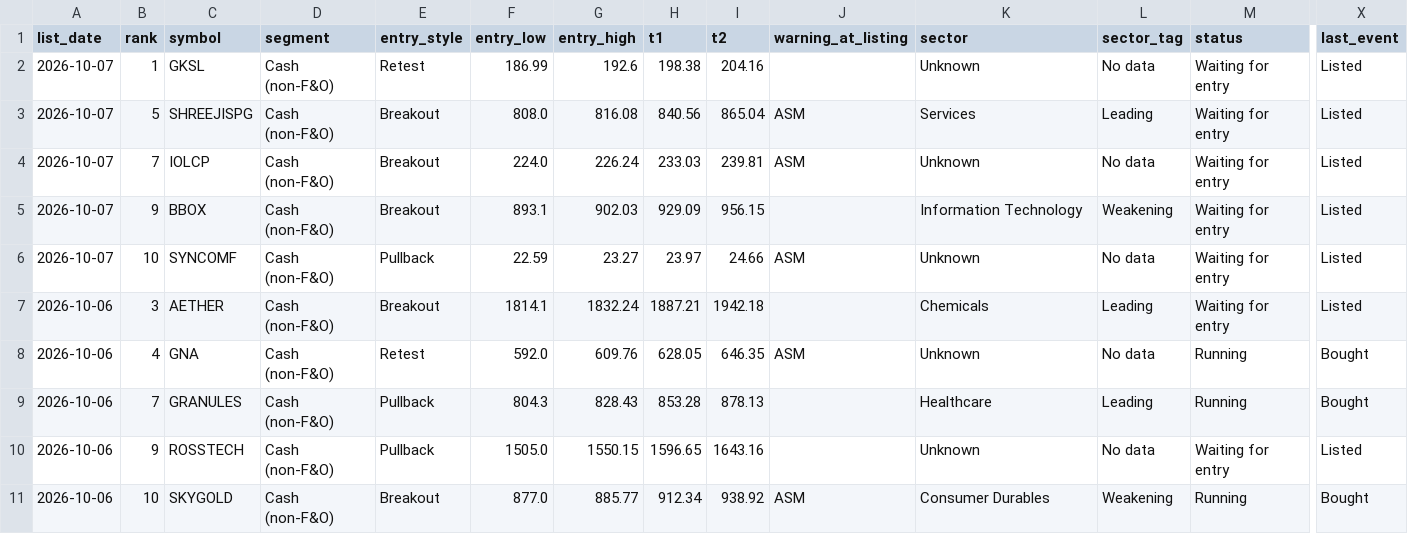
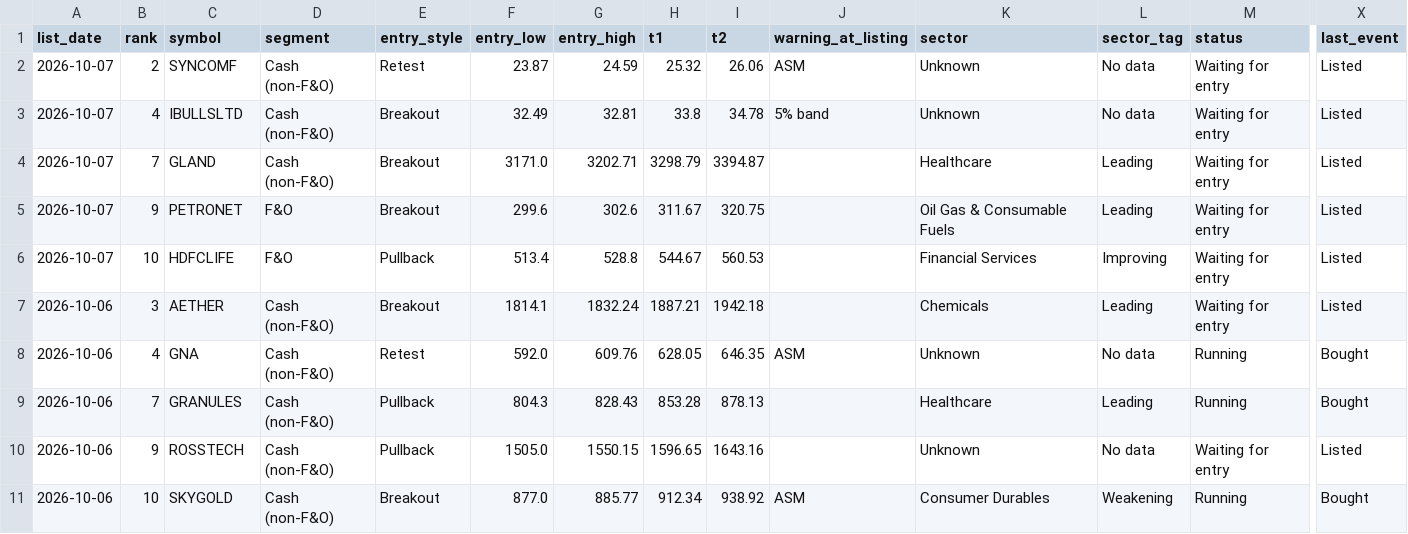
Before and after one commit to Parth1501/nse-swing-data, a CSV file: data/picks_log.csv, drawn as a sheet; only a part is shown, gaps mark what is left out; removed rows and columns are numbered as before the commit, all else as after; rows hold the shown columns only; the diff covers the shown part only; the diff names each change by its address in the sheet, - before the commit and + after, or states it on an @@ line.

```diff
--- a/data/picks_log.csv
+++ b/data/picks_log.csv
-row 2: 2026-10-07 | 1 | GKSL | Cash (non-F&O) | Retest | 186.99 | 192.6 | 198.38 | 204.16 |  | Unknown | No data | Waiting for entry | Listed
-row 3: 2026-10-07 | 5 | SHREEJISPG | Cash (non-F&O) | Breakout | 808.0 | 816.08 | 840.56 | 865.04 | ASM | Services | Leading | Waiting for entry | Listed
-row 4: 2026-10-07 | 7 | IOLCP | Cash (non-F&O) | Breakout | 224.0 | 226.24 | 233.03 | 239.81 | ASM | Unknown | No data | Waiting for entry | Listed
-row 5: 2026-10-07 | 9 | BBOX | Cash (non-F&O) | Breakout | 893.1 | 902.03 | 929.09 | 956.15 |  | Information Technology | Weakening | Waiting for entry | Listed
-B2 (rank): 10
+B2 (rank): 2
-E2 (entry_style): Pullback
+E2 (entry_style): Retest
-F2 (entry_low): 22.59
+F2 (entry_low): 23.87
-G2 (entry_high): 23.27
+G2 (entry_high): 24.59
-H2 (t1): 23.97
+H2 (t1): 25.32
-I2 (t2): 24.66
+I2 (t2): 26.06
+row 3: 2026-10-07 | 4 | IBULLSLTD | Cash (non-F&O) | Breakout | 32.49 | 32.81 | 33.8 | 34.78 | 5% band | Unknown | No data | Waiting for entry | Listed
+row 4: 2026-10-07 | 7 | GLAND | Cash (non-F&O) | Breakout | 3171.0 | 3202.71 | 3298.79 | 3394.87 |  | Healthcare | Leading | Waiting for entry | Listed
+row 5: 2026-10-07 | 9 | PETRONET | F&O | Breakout | 299.6 | 302.6 | 311.67 | 320.75 |  | Oil Gas & Consumable Fuels | Leading | Waiting for entry | Listed
+row 6: 2026-10-07 | 10 | HDFCLIFE | F&O | Pullback | 513.4 | 528.8 | 544.67 | 560.53 |  | Financial Services | Improving | Waiting for entry | Listed
```
Also changed, not shown: 39 edited cells elsewhere in this file, data/pick_features.csv, 16 other files.
